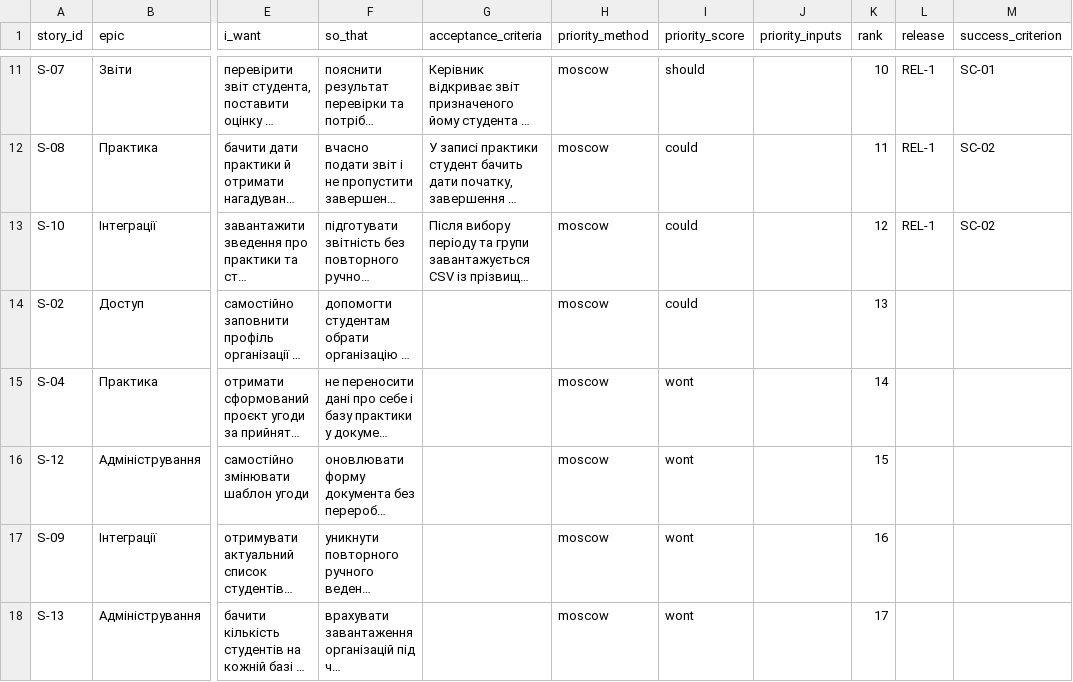
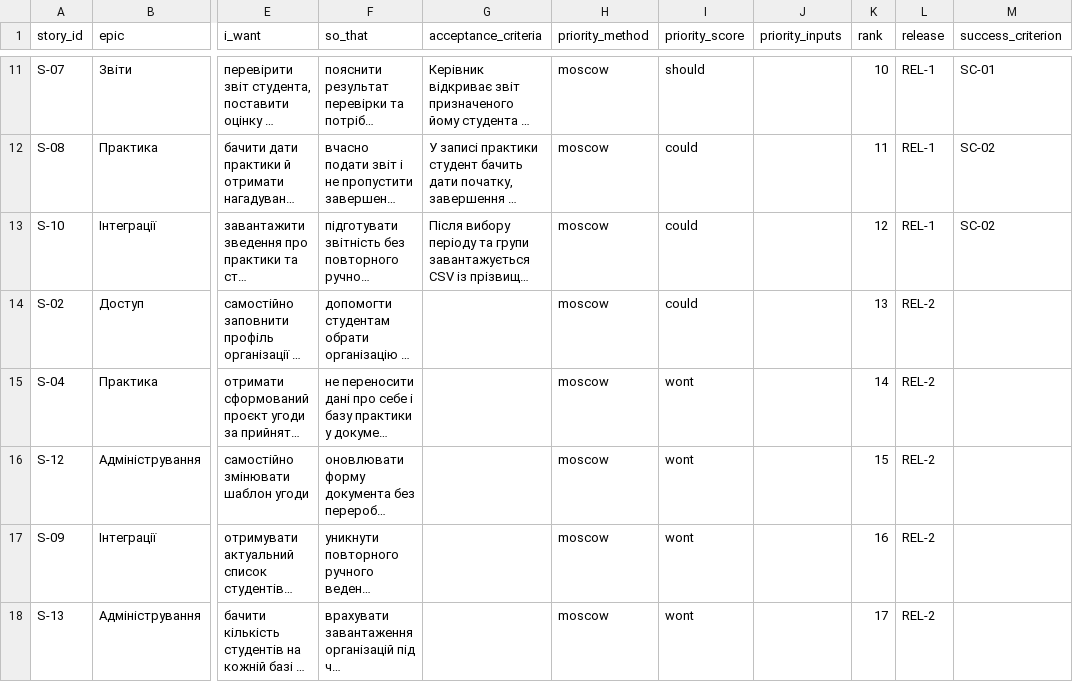
Before and after one commit to nataliradcuk/pm-2026-kn42-radchuk, a CSV file: lr06_backlog/backlog.csv, drawn as a sheet; only a part is shown, gaps mark what is left out; long unchanged cells end in …; the diff names each change by its address in the sheet, - before the commit and + after, or states it on an @@ line.

Commit message:
update backlog.csv with new and modified entries

```diff
--- a/lr06_backlog/backlog.csv
+++ b/lr06_backlog/backlog.csv
-L14:L18 (release): (empty)
+L14:L18 (release): REL-2
```
